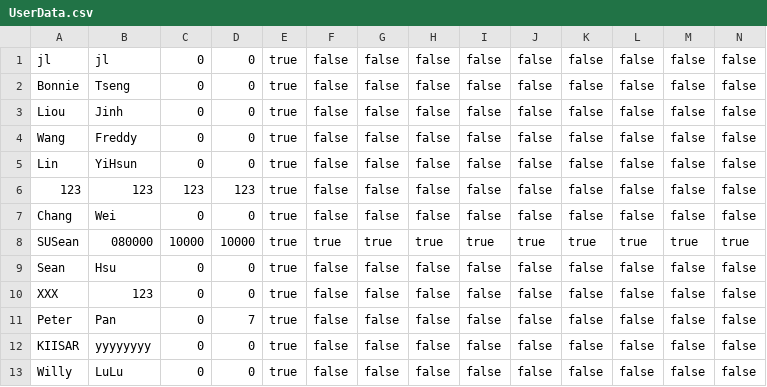
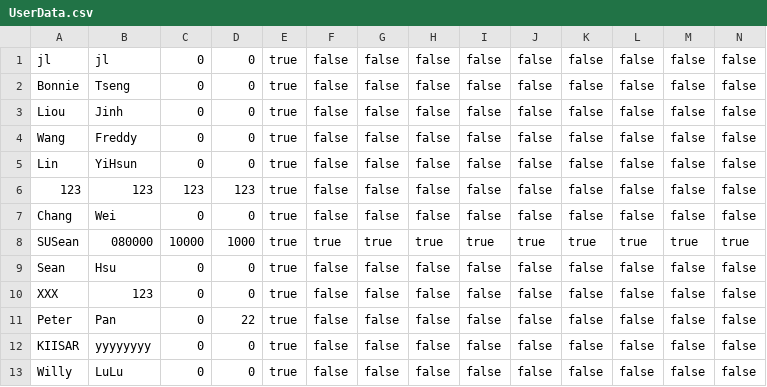
Before and after one commit to SUSean/PeterPan, a CSV file: PeterPan/UserData.csv, drawn as a sheet.

```diff
--- a/PeterPan/UserData.csv
+++ b/PeterPan/UserData.csv
@@ -7,6 +7,6 @@ Lin;YiHsun;0;0;true;false;false;false;false;false;false;false;false;false
 Chang;Wei;0;0;true;false;false;false;false;false;false;false;false;false
-SUSean;080000;10000;10000;true;true;true;true;true;true;true;true;true;true
+SUSean;080000;10000;1000;true;true;true;true;true;true;true;true;true;true
 Sean;Hsu;0;0;true;false;false;false;false;false;false;false;false;false
 XXX;123;0;0;true;false;false;false;false;false;false;false;false;false
-Peter;Pan;0;7;true;false;false;false;false;false;false;false;false;false
+Peter;Pan;0;22;true;false;false;false;false;false;false;false;false;false
 KIISAR;yyyyyyyy;0;0;true;false;false;false;false;false;false;false;false;false
```
Also changed, not shown: 10 other files.
